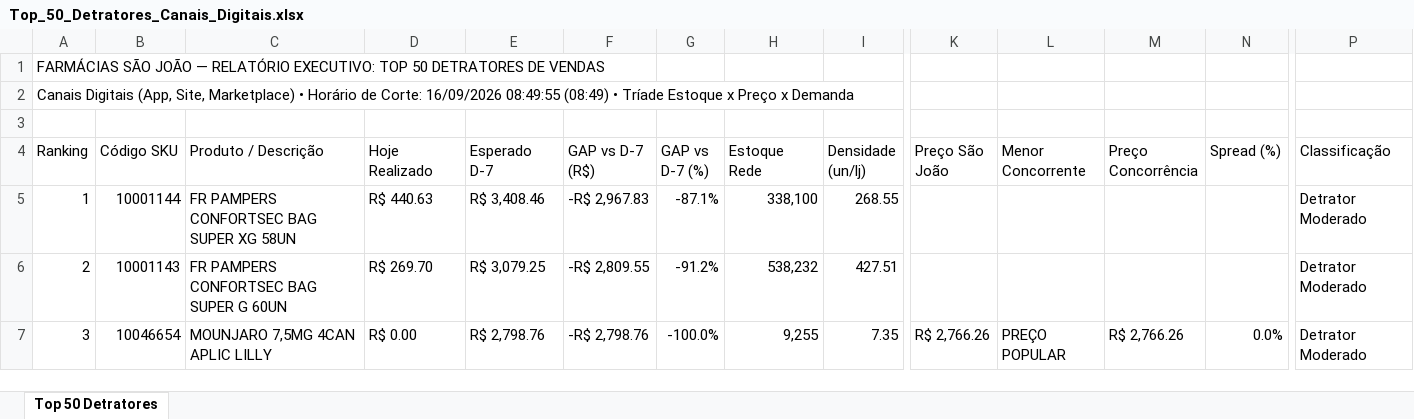
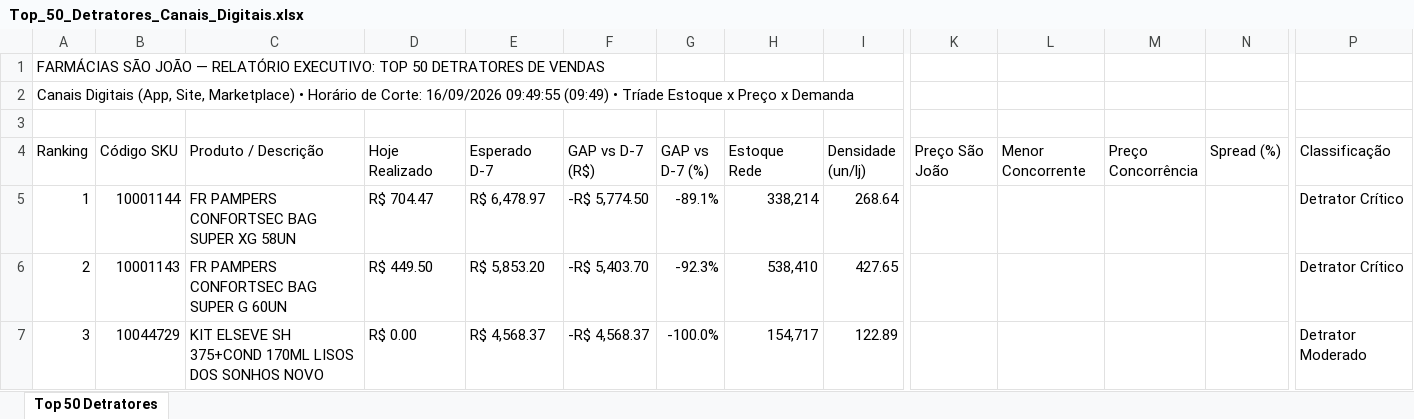
Before and after one commit to lukasg64-png/monitor-canais-digitais, an Excel workbook: data/Top_50_Detratores_Canais_Digitais.xlsx, sheet Top 50 Detratores, drawn as a sheet; only a part is shown, gaps mark what is left out; values as stored, in another font and other column widths than the file's, no cell formats; the diff covers the shown part only; the diff names each change by its address in the sheet, - before the commit and + after, or states it on an @@ line.

Commit message:
Auto-sync Qlik Sense Intraday (16/09/2026 10:21) [Corte: 16/09/2026 09:49:55]

```diff
--- a/data/Top_50_Detratores_Canais_Digitais.xlsx (sheet Top 50 Detratores)
+++ b/data/Top_50_Detratores_Canais_Digitais.xlsx (sheet Top 50 Detratores)
-A2 (Ranking): …Corte: 16/09/2026 08:49:55 (08:49) • Tríade…
+A2 (Ranking): …Corte: 16/09/2026 09:49:55 (09:49) • Tríade…
-D5 (Hoje Realizado): R$ 440.63
+D5 (Hoje Realizado): R$ 704.47
-E5 (Esperado D-7): R$ 3,408.46
+E5 (Esperado D-7): R$ 6,478.97
-F5 (GAP vs D-7 (R$)): -R$ 2,967.83
+F5 (GAP vs D-7 (R$)): -R$ 5,774.50
-G5 (GAP vs D-7 (%)): -87.1%
+G5 (GAP vs D-7 (%)): -89.1%
-H5 (Estoque Rede): 338,100
+H5 (Estoque Rede): 338,214
-I5 (Densidade (un/lj)): 268.55
+I5 (Densidade (un/lj)): 268.64
-P5:P6 (Classificação): Detrator Moderado
+P5:P6 (Classificação): Detrator Crítico
-D6 (Hoje Realizado): R$ 269.70
+D6 (Hoje Realizado): R$ 449.50
-E6 (Esperado D-7): R$ 3,079.25
+E6 (Esperado D-7): R$ 5,853.20
-F6 (GAP vs D-7 (R$)): -R$ 2,809.55
+F6 (GAP vs D-7 (R$)): -R$ 5,403.70
-G6 (GAP vs D-7 (%)): -91.2%
+G6 (GAP vs D-7 (%)): -92.3%
-H6 (Estoque Rede): 538,232
+H6 (Estoque Rede): 538,410
-I6 (Densidade (un/lj)): 427.51
+I6 (Densidade (un/lj)): 427.65
-B7 (Código SKU): 10046654
+B7 (Código SKU): 10044729
-C7 (Produto / Descrição): MOUNJARO 7,5MG 4CAN APLIC LILLY
+C7 (Produto / Descrição): KIT ELSEVE SH 375+COND 170ML LISOS DOS SONHOS NOVO
-E7 (Esperado D-7): R$ 2,798.76
+E7 (Esperado D-7): R$ 4,568.37
-F7 (GAP vs D-7 (R$)): -R$ 2,798.76
+F7 (GAP vs D-7 (R$)): -R$ 4,568.37
-H7 (Estoque Rede): 9,255
+H7 (Estoque Rede): 154,717
-I7 (Densidade (un/lj)): 7.35
+I7 (Densidade (un/lj)): 122.89
-K7 (Preço São João): R$ 2,766.26
+K7 (Preço São João): (empty)
-L7 (Menor Concorrente): PREÇO POPULAR
+L7 (Menor Concorrente): (empty)
-M7 (Preço Concorrência): R$ 2,766.26
+M7 (Preço Concorrência): (empty)
-N7 (Spread (%)): 0.0%
+N7 (Spread (%)): (empty)
```
Also changed, not shown: 601 edited cells elsewhere in this sheet, cell formats, 8 other files.
